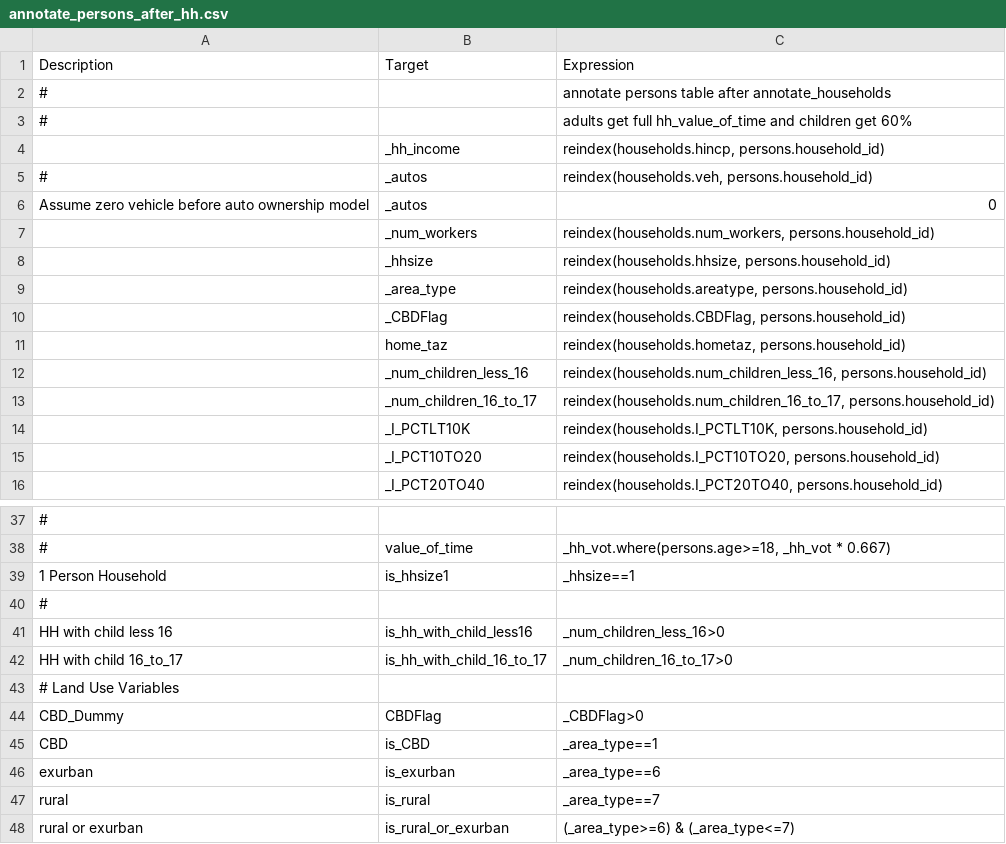
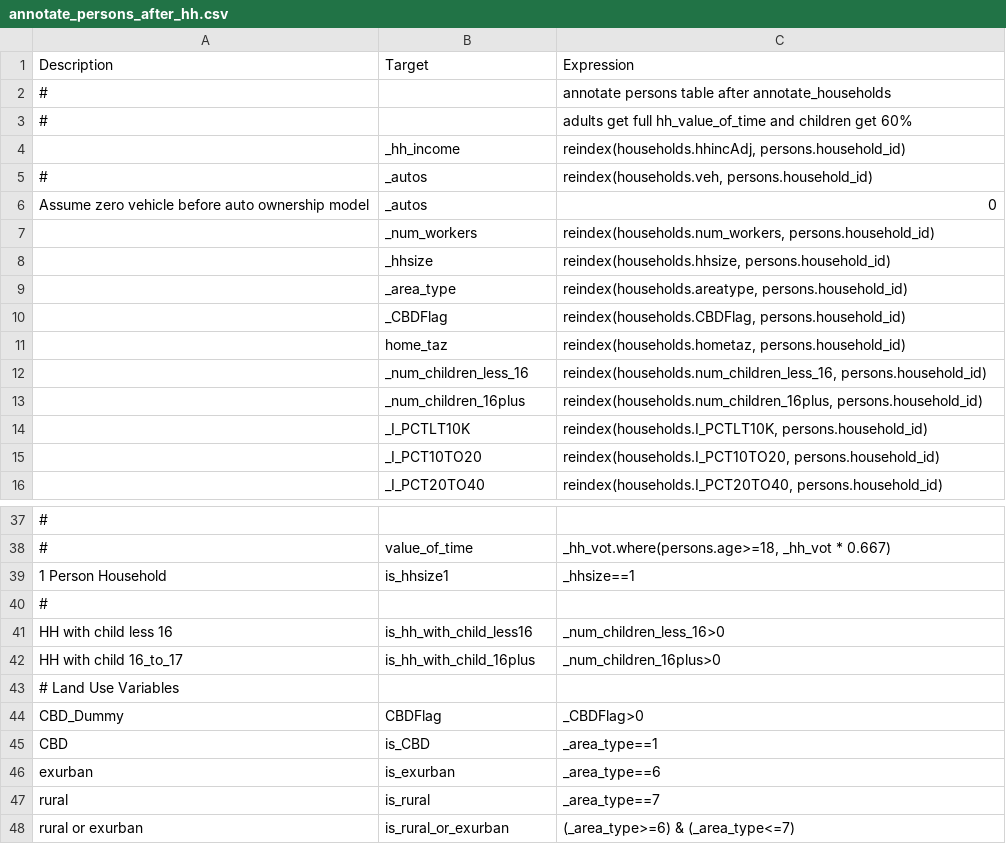
Before and after one commit to wsp-sag/client_arc_activitysim, a CSV file: configs/annotate_persons_after_hh.csv, drawn as a sheet; only a part is shown, gaps mark what is left out; removed rows and columns are numbered as before the commit, all else as after; the diff names each change by its address in the sheet, - before the commit and + after, or states it on an @@ line.

```diff
--- a/configs/annotate_persons_after_hh.csv
+++ b/configs/annotate_persons_after_hh.csv
-C4: reindex(households.hincp, persons.household_id)
+C4: reindex(households.hhincAdj, persons.household_id)
-row 13:  | _num_children_16_to_17 | reindex(households.num_children_16_to_17, persons.household_id)
+row 13:  | _num_children_16plus | reindex(households.num_children_16plus, persons.household_id)
-B42: is_hh_with_child_16_to_17
+B42: is_hh_with_child_16plus
-C42: _num_children_16_to_17>0
+C42: _num_children_16plus>0
```
Also changed, not shown: configs/annotate_households.csv, configs/annotate_persons.csv, 5 other files.
